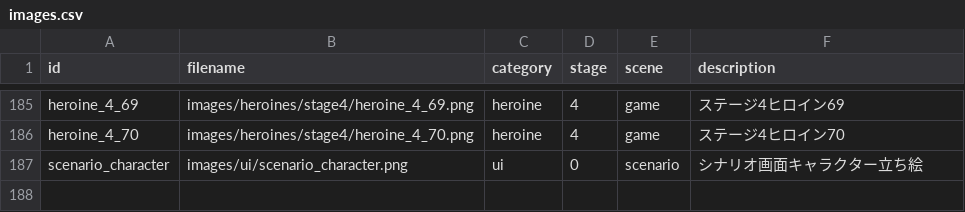
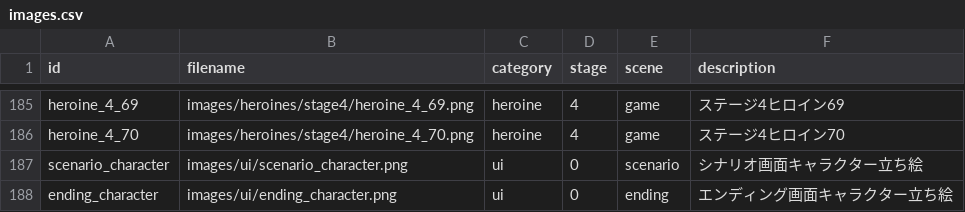
Before and after one commit to MIZ437/AfterSchool-Clicker, a CSV file: assets/data/images.csv, drawn as a sheet; only a part is shown, gaps mark what is left out.

```diff
--- a/assets/data/images.csv
+++ b/assets/data/images.csv
@@ -187 +187,2 @@ heroine_4_70,images/heroines/stage4/heroine_4_70.png,heroine,4,game,ステージ
 scenario_character,images/ui/scenario_character.png,ui,0,scenario,シナリオ画面キャラクター立ち絵
+ending_character,images/ui/ending_character.png,ui,0,ending,エンディング画面キャラクター立ち絵
```
Also changed, not shown: assets/data/text.csv, 2 other files.
